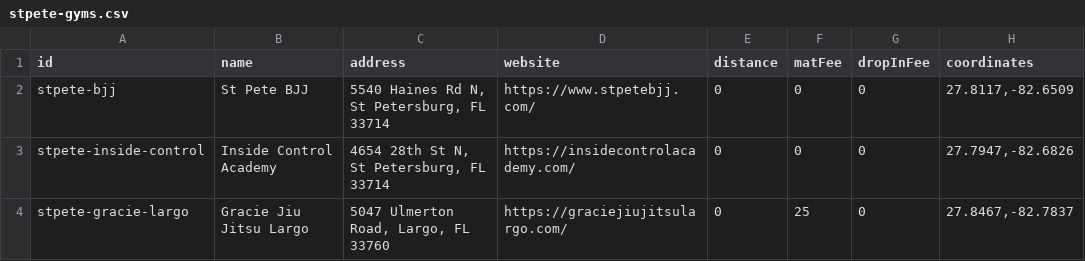
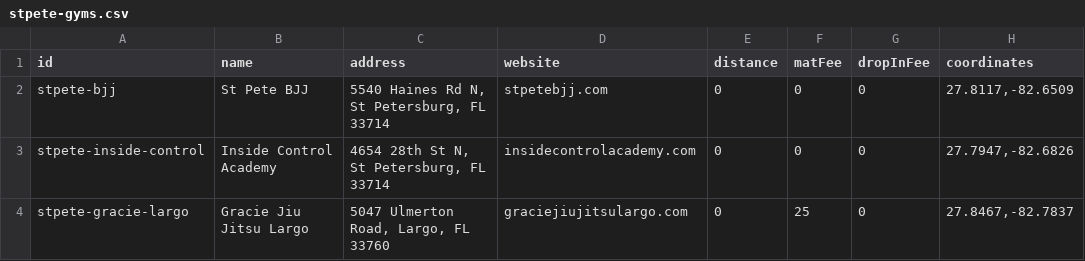
Before and after one commit to victorbabiuc/Find-Jiu-Jitsu, a CSV file: data/stpete-gyms.csv, drawn as a sheet; only a part is shown; the diff names each change by its address in the sheet, - before the commit and + after, or states it on an @@ line.

Commit message:
Fix St Pete CSV formatting - proper line breaks and compact URLs

```diff
--- a/data/stpete-gyms.csv
+++ b/data/stpete-gyms.csv
-D2 (website): https://www.stpetebjj.com/
+D2 (website): stpetebjj.com
-D3 (website): https://insidecontrolacademy.com/
+D3 (website): insidecontrolacademy.com
-D4 (website): https://graciejiujitsulargo.com/
+D4 (website): graciejiujitsulargo.com
```
